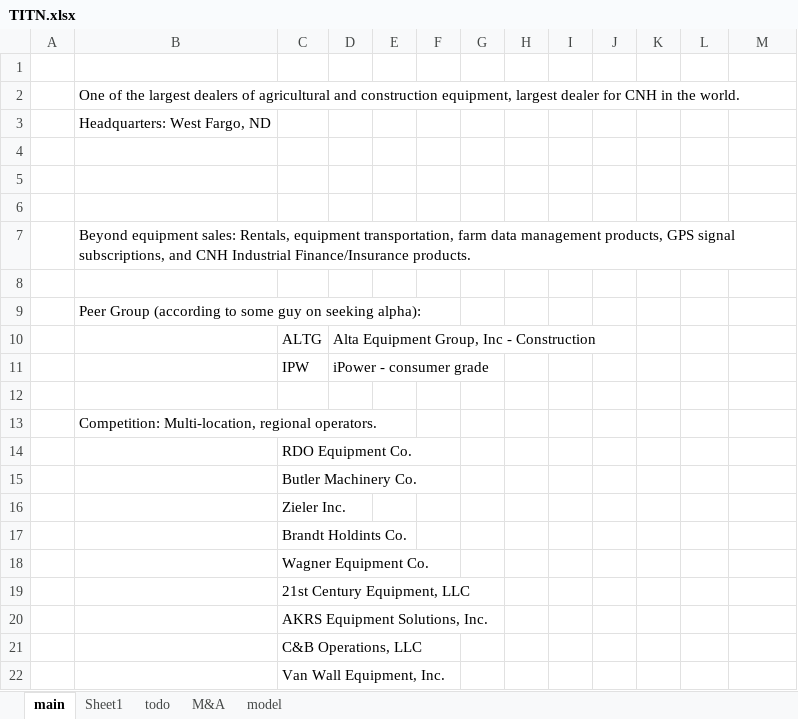
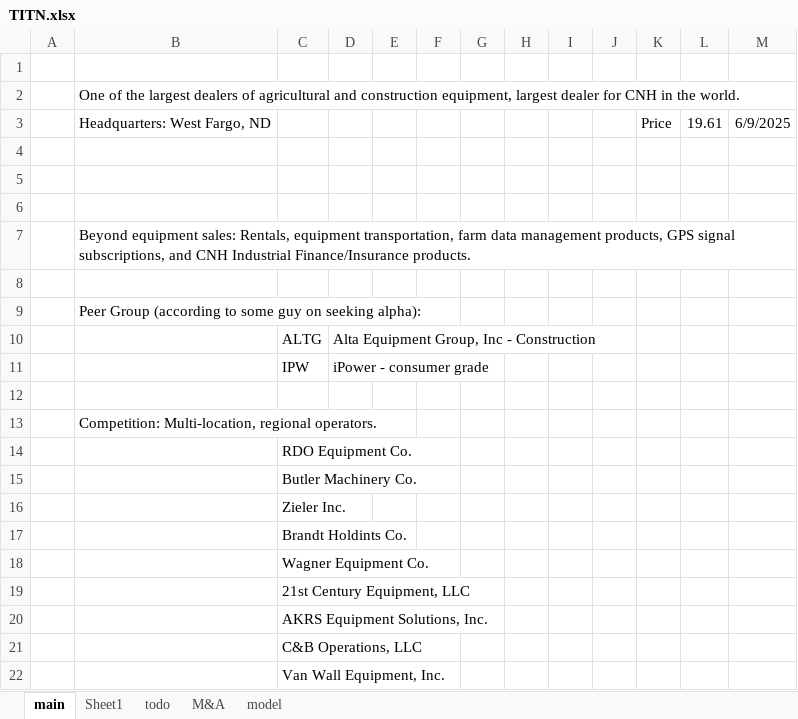
Before and after one commit to cchristner/models, an Excel workbook: TITN.xlsx, sheet main, drawn as a sheet; values as stored, in another font and other column widths than the file's, no borders; removed rows and columns are numbered as before the commit, all else as after; the diff names each change by its address in the sheet, - before the commit and + after, or states it on an @@ line.

Commit message:
titn

```diff
--- a/TITN.xlsx (sheet main)
+++ b/TITN.xlsx (sheet main)
-row 3:  | Headquarters: West Fargo, ND
+row 3:  | Headquarters: West Fargo, ND |  |  |  |  |  |  |  |  | Price | 19.61 | 6/9/2025
```
